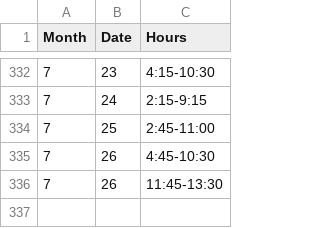
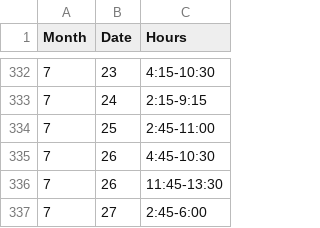
Before and after one commit to ningning621/notion_sleep, a CSV file: sleep.csv, drawn as a sheet; only a part is shown, gaps mark what is left out.

Commit message:
updated csv

```diff
--- a/sleep.csv
+++ b/sleep.csv
@@ -336 +336,2 @@ Month,Date,Hours
 7,26,11:45-13:30
+7,27,2:45-6:00
```
